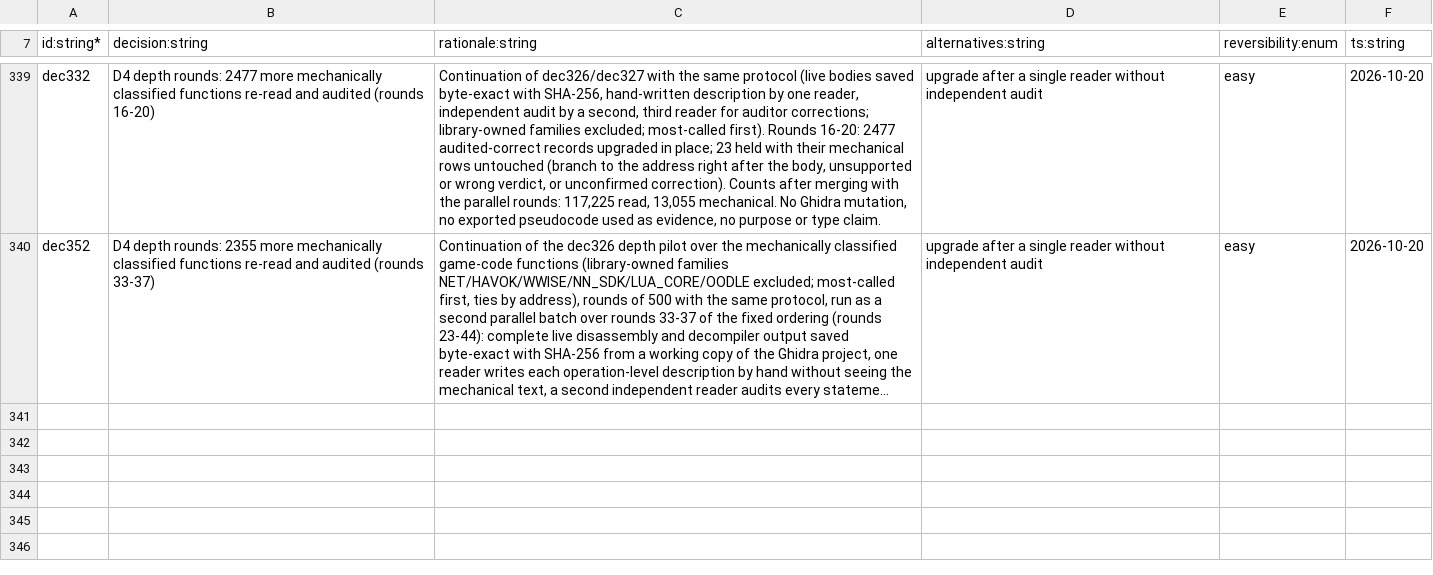
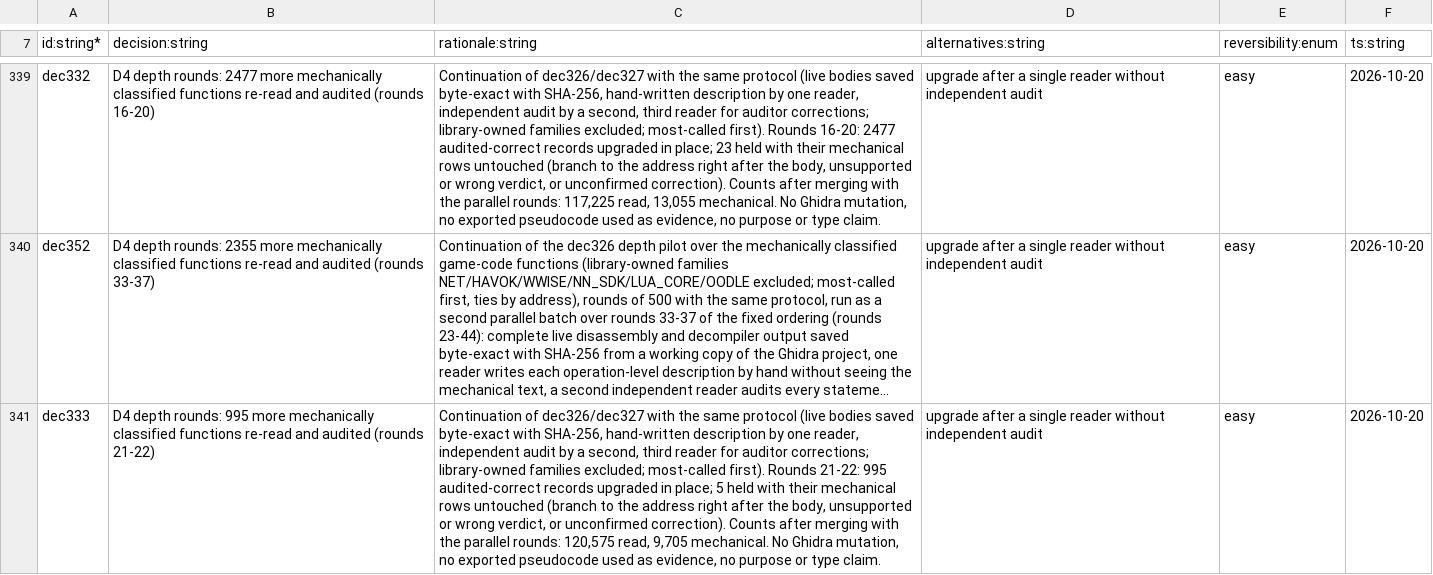
Before and after one commit to NicoRuedaA/project-arceus, a TSV file: sheets/decisions.tsv, drawn as a sheet; only a part is shown, gaps mark what is left out; long unchanged cells end in …; the diff names each change by its address in the sheet, - before the commit and + after, or states it on an @@ line.

Commit message:
docs(d4): upgrade 995 more mechanically classified functions to audited complete-body records (depth rounds 21-22)
Rounds 21-22, the last of this worker's range: 995 audited and upgraded, 5 held. Counts recomputed from the merged ledger. Fix2 regenerated; sheets check clean.

```diff
--- a/sheets/decisions.tsv
+++ b/sheets/decisions.tsv
+row 341: dec333 | D4 depth rounds: 995 more mechanically classified functions re-read and audited (rounds 21-22) | Continuation of dec326/dec327 with the same protocol (live bodies saved byte-exact with SHA-256, hand-written description by one reader, independent audit by a second, third reader for auditor corrections; library-owned families excluded; most-called first). Rounds 21-22: 995 audited-correct records upgraded in place; 5 held with their mechanical rows untouched (branch to the address right after the body, unsupported or wrong verdict, or unconfirmed correction). Counts after merging with the parallel rounds: 120,575 read, 9,705 mechanical. No Ghidra mutation, no exported pseudocode used as evidence, no purpose or type claim. | upgrade after a single reader without independent audit | easy | 2026-10-20
```
Also changed, not shown: 11 other files.
